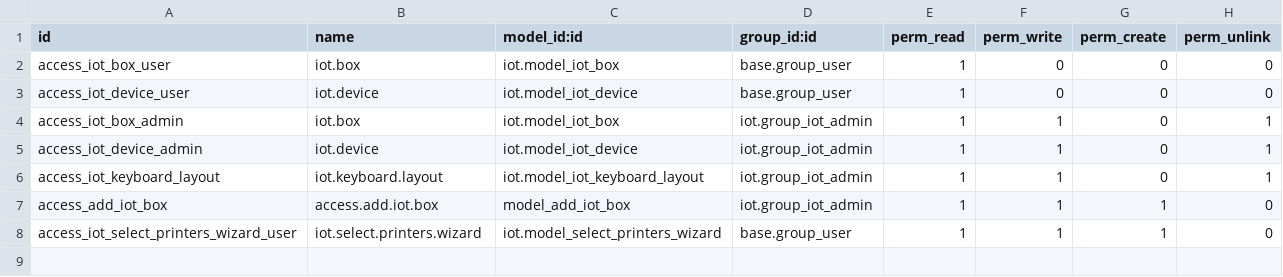
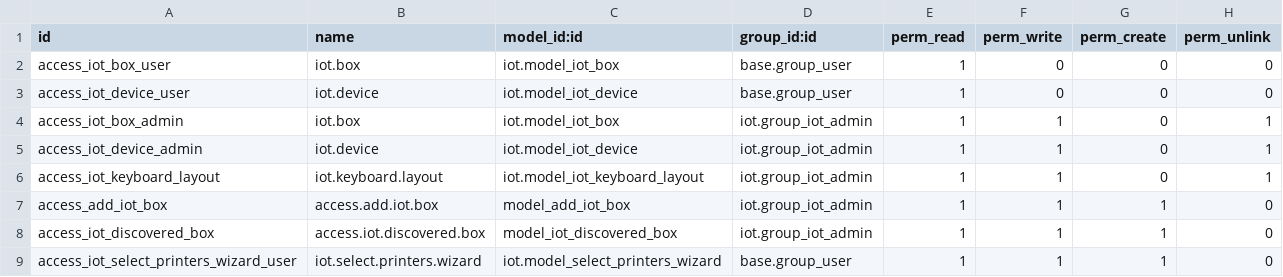
Before and after one commit to Saitamaxqi/enterprise, a CSV file: iot/security/ir.model.access.csv, drawn as a sheet; the diff names each change by its address in the sheet, - before the commit and + after, or states it on an @@ line.

Commit message:
[FIX] iot: call discover boxes from client
Before this commit, the `/iot/discover-boxes` endpoint was called from
the backend. This meant that the associated IP was that of the DB, which
is usually different from the client network and not the intended
behaviour.

After this commit, the discover boxes route is called in a client
action, and the result passed to the backend. There is a new transient
model to keep track of the discovered IoT boxes during the wizard's
lifetime, which simplifies the selection logic.

task-4687795

closes odoo/enterprise#83726

Signed-off-by: Yaroslav Soroko (yaso) <yaso@odoo.com>

```diff
--- a/iot/security/ir.model.access.csv
+++ b/iot/security/ir.model.access.csv
+row 8: access_iot_discovered_box | access.iot.discovered.box | model_iot_discovered_box | iot.group_iot_admin | 1 | 1 | 1 | 0
```
Also changed, not shown: 7 other files.
